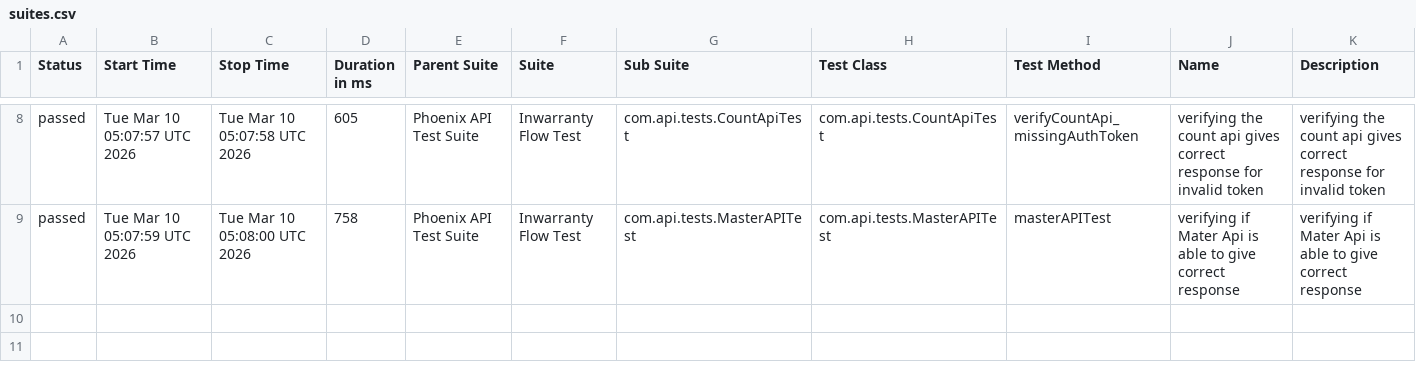
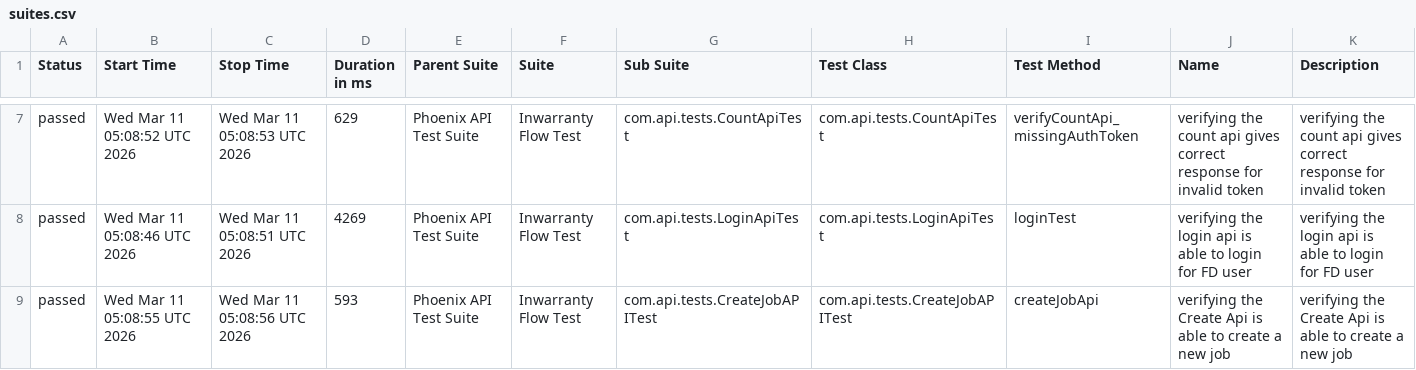
Before and after one commit to RanjaniManuel/PhoenixTestAutomationFramework, a CSV file: data/suites.csv, drawn as a sheet; only a part is shown, gaps mark what is left out; the diff covers the shown part only.

```diff
--- a/data/suites.csv
+++ b/data/suites.csv
@@ -8,2 +7,3 @@
-"passed","Tue Mar 10 05:07:57 UTC 2026","Tue Mar 10 05:07:58 UTC 2026","605","Phoenix API Test Suite","Inwarranty Flow Test","com.api.tests.CountApiTest","com.api.tests.CountApiTest","verifyCountApi_missingAuthToken","verifying the count api gives correct response for invalid token","verifying the count api gives correct response for invalid token"
-"passed","Tue Mar 10 05:07:59 UTC 2026","Tue Mar 10 05:08:00 UTC 2026","758","Phoenix API Test Suite","Inwarranty Flow Test","com.api.tests.MasterAPITest","com.api.tests.MasterAPITest","masterAPITest","verifying if Mater Api is able to give correct response","verifying if Mater Api is able to give correct response"
+"passed","Wed Mar 11 05:08:52 UTC 2026","Wed Mar 11 05:08:53 UTC 2026","629","Phoenix API Test Suite","Inwarranty Flow Test","com.api.tests.CountApiTest","com.api.tests.CountApiTest","verifyCountApi_missingAuthToken","verifying the count api gives correct response for invalid token","verifying the count api gives correct response for invalid token"
+"passed","Wed Mar 11 05:08:46 UTC 2026","Wed Mar 11 05:08:51 UTC 2026","4269","Phoenix API Test Suite","Inwarranty Flow Test","com.api.tests.LoginApiTest","com.api.tests.LoginApiTest","loginTest","verifying the login api is able to login for FD user","verifying the login api is able to login for FD user"
+"passed","Wed Mar 11 05:08:55 UTC 2026","Wed Mar 11 05:08:56 UTC 2026","593","Phoenix API Test Suite","Inwarranty Flow Test","com.api.tests.CreateJobAPITest","com.api.tests.CreateJobAPITest","createJobApi","verifying the Create Api is able to create a new job","verifying the Create Api is able to create a new job"
```
Also changed, not shown: 1 removed row and 30 edited cells elsewhere in this file, data/behaviors.csv, 50 other files.
